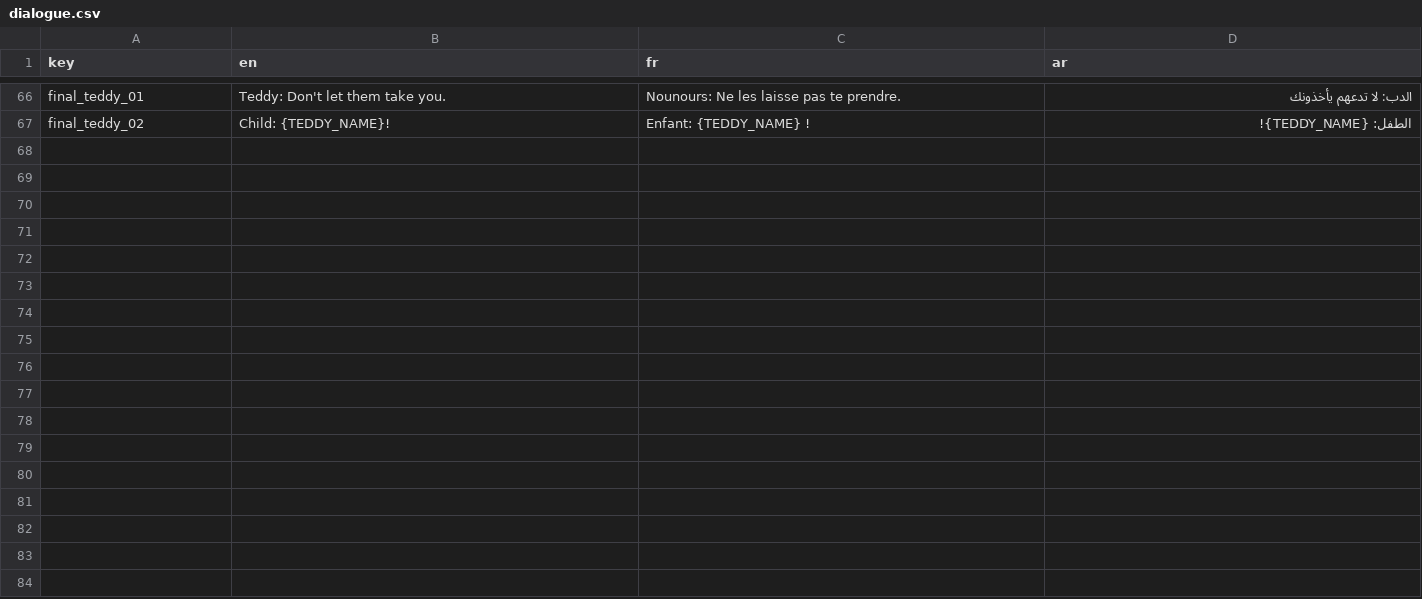
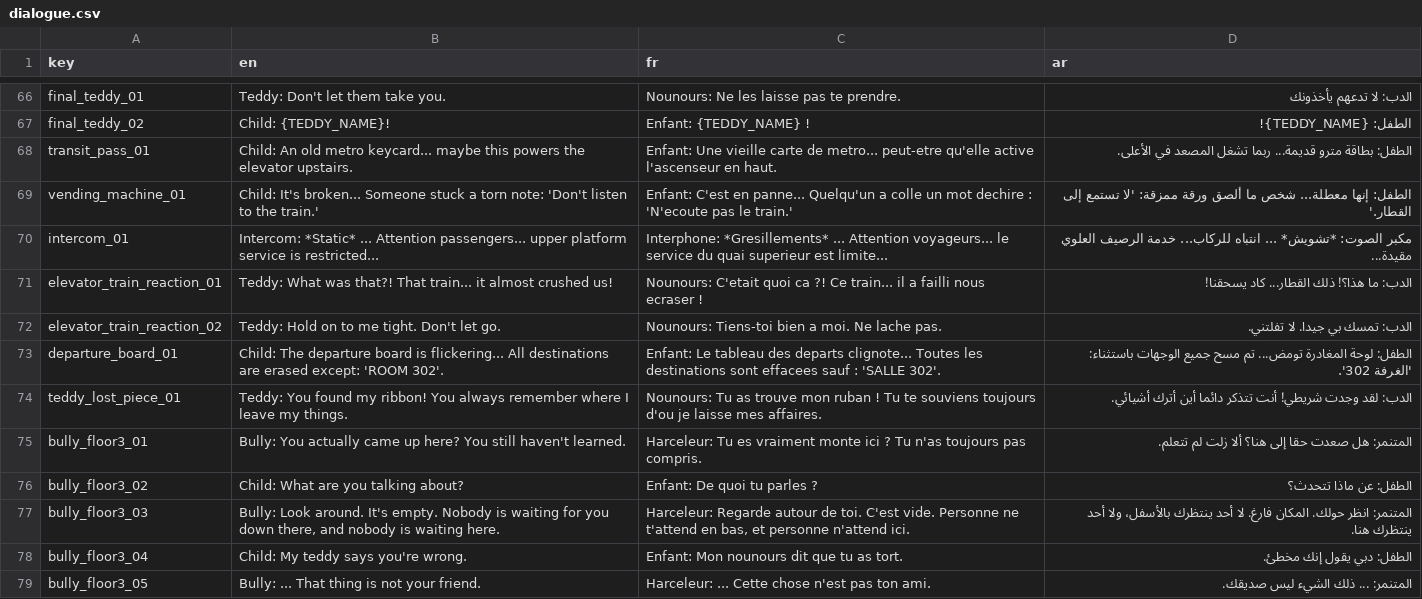
Before and after one commit to Yassir-Essabbahy/as-a-kid-ep1-unity, a CSV file: Assets/Resources/Localization/dialogue.csv, drawn as a sheet; only a part is shown, gaps mark what is left out; the diff names each change by its address in the sheet, - before the commit and + after, or states it on an @@ line.

Commit message:
feat(gameplay3): expand story length with modular placeholders, multi-floor NPC distribution, elevator false stop sequence, and 3rd floor climax

```diff
--- a/Assets/Resources/Localization/dialogue.csv
+++ b/Assets/Resources/Localization/dialogue.csv
+row 68: transit_pass_01 | Child: An old metro keycard... maybe this powers the elevator upstairs. | Enfant: Une vieille carte de metro... peut-etre qu'elle active l'ascenseur en haut. | الطفل: بطاقة مترو قديمة... ربما تشغل المصعد في الأعلى.
+row 69: vending_machine_01 | Child: It's broken... Someone stuck a torn note: 'Don't listen to the train.' | Enfant: C'est en panne... Quelqu'un a colle un mot dechire : 'N'ecoute pas le train.' | الطفل: إنها معطلة... شخص ما ألصق ورقة ممزقة: 'لا تستمع إلى القطار.'
+row 70: intercom_01 | Intercom: *Static* ... Attention passengers... upper platform service is restricted... | Interphone: *Gresillements* ... Attention voyageurs... le service du quai superieur est limite... | مكبر الصوت: *تشويش* ... انتباه للركاب... خدمة الرصيف العلوي مقيدة...
+row 71: elevator_train_reaction_01 | Teddy: What was that?! That train... it almost crushed us! | Nounours: C'etait quoi ca ?! Ce train... il a failli nous ecraser ! | الدب: ما هذا؟! ذلك القطار... كاد يسحقنا!
+row 72: elevator_train_reaction_02 | Teddy: Hold on to me tight. Don't let go. | Nounours: Tiens-toi bien a moi. Ne lache pas. | الدب: تمسك بي جيدا. لا تفلتني.
+row 73: departure_board_01 | Child: The departure board is flickering... All destinations are erased except: 'ROOM 302'. | Enfant: Le tableau des departs clignote... Toutes les destinations sont effacees sauf : 'SALLE 302'. | الطفل: لوحة المغادرة تومض... تم مسح جميع الوجهات باستثناء: 'الغرفة 302'.
+row 74: teddy_lost_piece_01 | Teddy: You found my ribbon! You always remember where I leave my things. | Nounours: Tu as trouve mon ruban ! Tu te souviens toujours d'ou je laisse mes affaires. | الدب: لقد وجدت شريطي! أنت تتذكر دائما أين أترك أشيائي.
+row 75: bully_floor3_01 | Bully: You actually came up here? You still haven't learned. | Harceleur: Tu es vraiment monte ici ? Tu n'as toujours pas compris. | المتنمر: هل صعدت حقا إلى هنا؟ ألا زلت لم تتعلم.
+row 76: bully_floor3_02 | Child: What are you talking about? | Enfant: De quoi tu parles ? | الطفل: عن ماذا تتحدث؟
+row 77: bully_floor3_03 | Bully: Look around. It's empty. Nobody is waiting for you down there, and nobody is waiting here. | Harceleur: Regarde autour de toi. C'est vide. Personne ne t'attend en bas, et personne n'attend ici. | المتنمر: انظر حولك. المكان فارغ. لا أحد ينتظرك بالأسفل، ولا أحد ينتظرك هنا.
+row 78: bully_floor3_04 | Child: My teddy says you're wrong. | Enfant: Mon nounours dit que tu as tort. | الطفل: دبي يقول إنك مخطئ.
+row 79: bully_floor3_05 | Bully: ... That thing is not your friend. | Harceleur: ... Cette chose n'est pas ton ami. | المتنمر: ... ذلك الشيء ليس صديقك.
```
Also changed, not shown: 7 other files.
